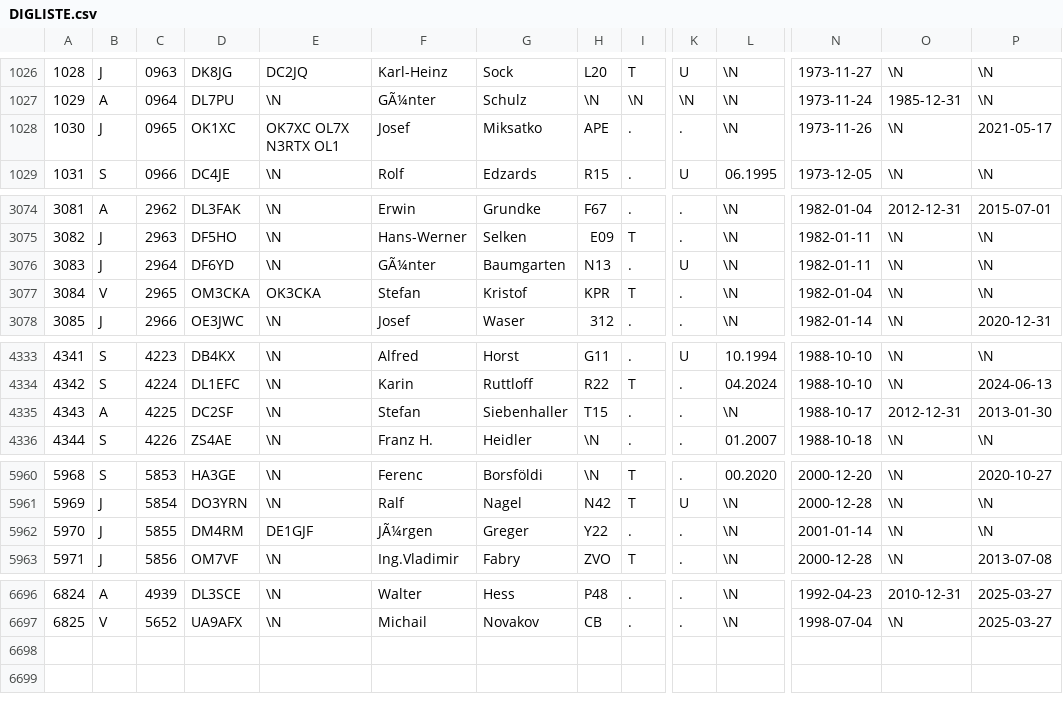
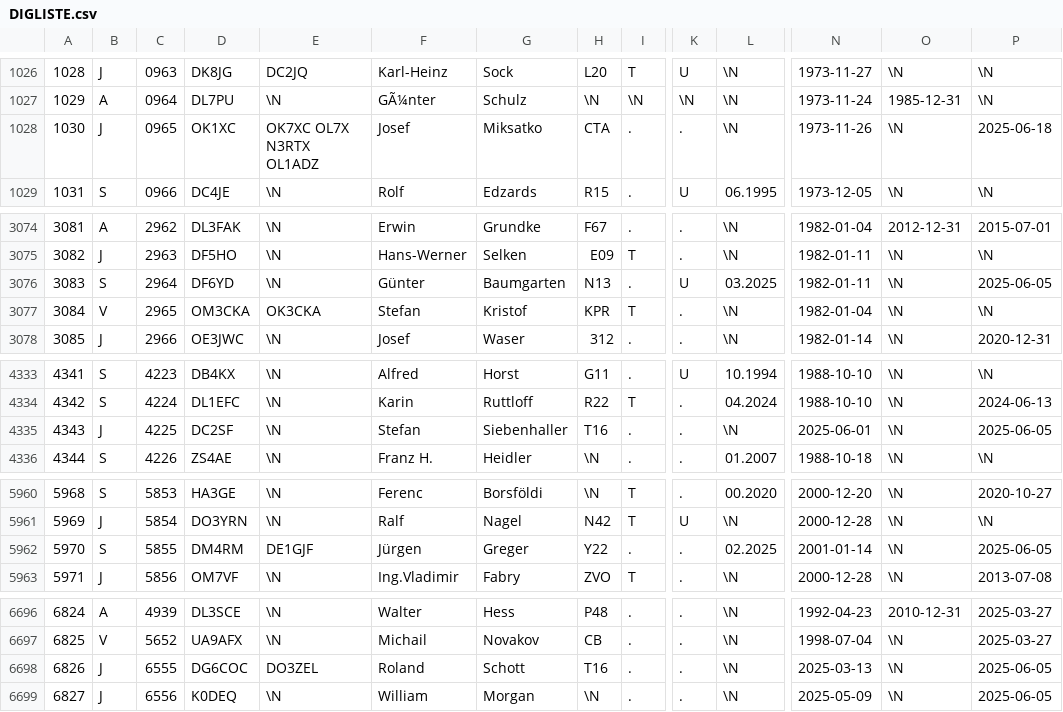
Before and after one commit to bjornekelund/dxlog, a CSV file: dig/DIGLISTE.csv, drawn as a sheet; only a part is shown, gaps mark what is left out; rows hold the shown columns only; the diff covers the shown part only; the diff names each change by its address in the sheet, - before the commit and + after, or states it on an @@ line.

```diff
--- a/dig/DIGLISTE.csv
+++ b/dig/DIGLISTE.csv
-E1028: OK7XC OL7X N3RTX OL1
+E1028: OK7XC OL7X N3RTX OL1ADZ
-H1028: APE
+H1028: CTA
-P1028: 2021-05-17
+P1028: 2025-06-18
-B3076: J
+B3076: S
-F3076: GÃ¼nter
+F3076: Günter
-L3076: \N
+L3076: 03.2025
-P3076: \N
+P3076: 2025-06-05
-B4335: A
+B4335: J
-H4335: T15
+H4335: T16
-N4335: 1988-10-17
+N4335: 2025-06-01
-O4335: 2012-12-31
+O4335: \N
-P4335: 2013-01-30
+P4335: 2025-06-05
-B5962: J
+B5962: S
-F5962: JÃ¼rgen
+F5962: Jürgen
-L5962: \N
+L5962: 02.2025
-P5962: \N
+P5962: 2025-06-05
+row 6698: 6826 | J | 6555 | DG6COC | DO3ZEL | Roland | Schott | T16 | . | . | \N | 2025-03-13 | \N | 2025-06-05
+row 6699: 6827 | J | 6556 | K0DEQ | \N | William | Morgan | \N | . | . | \N | 2025-05-09 | \N | 2025-06-05
```
Also changed, not shown: 35 edited cells elsewhere in this file, 18 other files.
